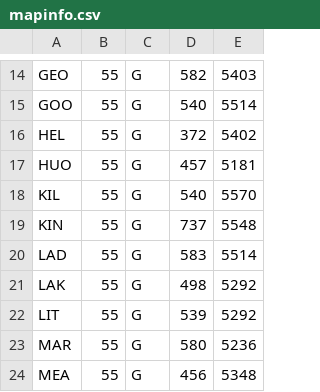
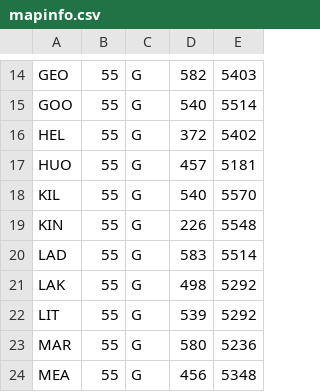
Before and after one commit to kurankat/tasgrid, a CSV file: mapinfo.csv, drawn as a sheet; only a part is shown, gaps mark what is left out.

```diff
--- a/mapinfo.csv
+++ b/mapinfo.csv
@@ -18,3 +18,3 @@ HUO,55,G,457,5181
 KIL,55,G,540,5570
-KIN,55,G,737,5548
+KIN,55,G,226,5548
 LAD,55,G,583,5514
```
Also changed, not shown: 1 other file.
